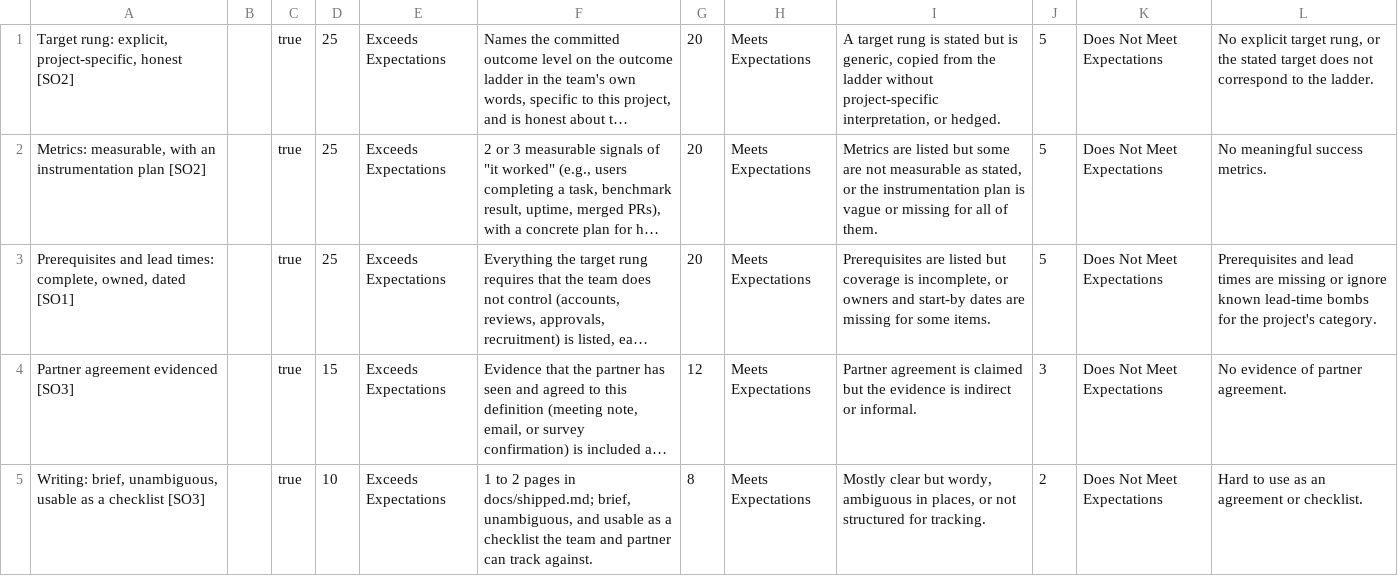
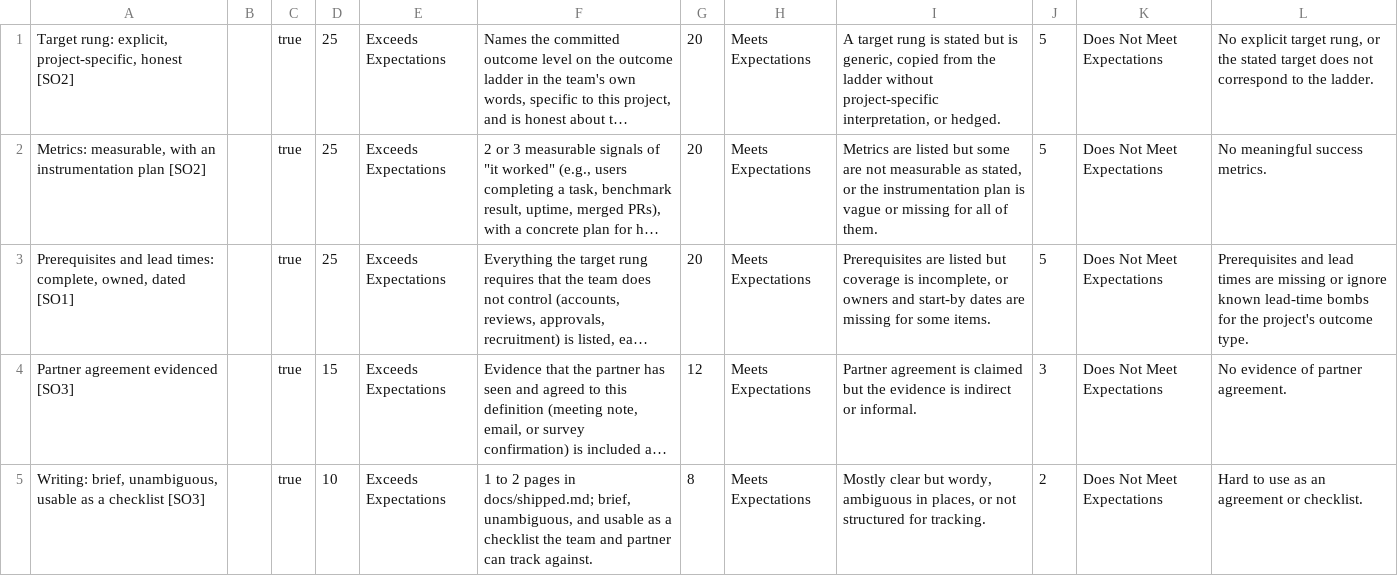
Before and after one commit to adulbrich/cs-capstone-handbook, a TSV file: canvas/assignments/definition-of-shipped/definition-of-shipped-rubric-details.tsv, drawn as a sheet; long unchanged cells end in …; the diff names each change by its address in the sheet, - before the commit and + after, or states it on an @@ line.

```diff
--- a/canvas/assignments/definition-of-shipped/definition-of-shipped-rubric-details.tsv
+++ b/canvas/assignments/definition-of-shipped/definition-of-shipped-rubric-details.tsv
-L3: …the project's category.
+L3: …the project's outcome type.
```
Also changed, not shown: 25 other files.
